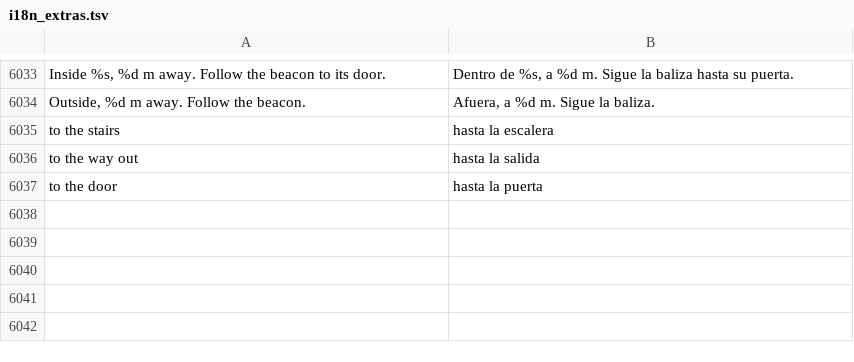
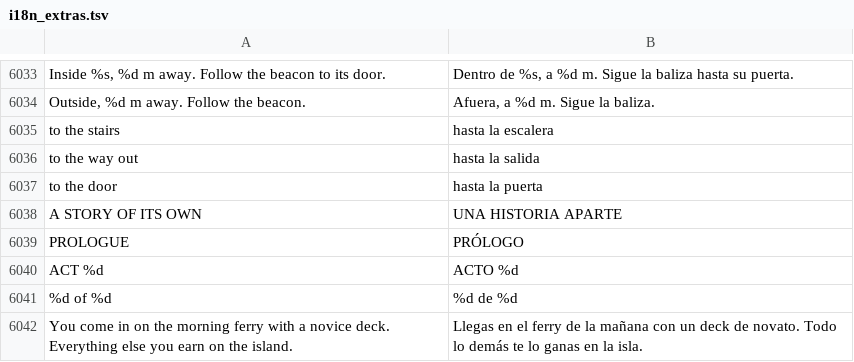
Before and after one commit to raulgniubo/yugioh-crossroads, a TSV file: tools/dev/i18n_extras.tsv, drawn as a sheet; only a part is shown, gaps mark what is left out.

```diff
--- a/tools/dev/i18n_extras.tsv
+++ b/tools/dev/i18n_extras.tsv
@@ -6037 +6037,6 @@ to the way out	hasta la salida
 to the door	hasta la puerta
+A STORY OF ITS OWN	UNA HISTORIA APARTE
+PROLOGUE	PRÓLOGO
+ACT %d	ACTO %d
+%d of %d	%d de %d
+You come in on the morning ferry with a novice deck. Everything else you earn on the island.	Llegas en el ferry de la mañana con un deck de novato. Todo lo demás te lo ganas en la isla.
```
Also changed, not shown: 28 other files.
